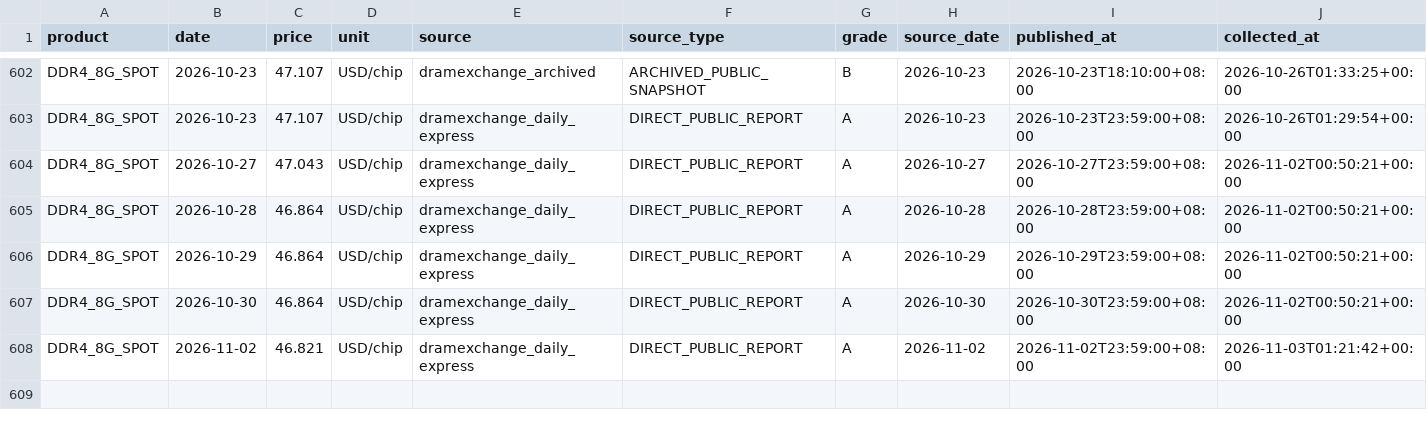
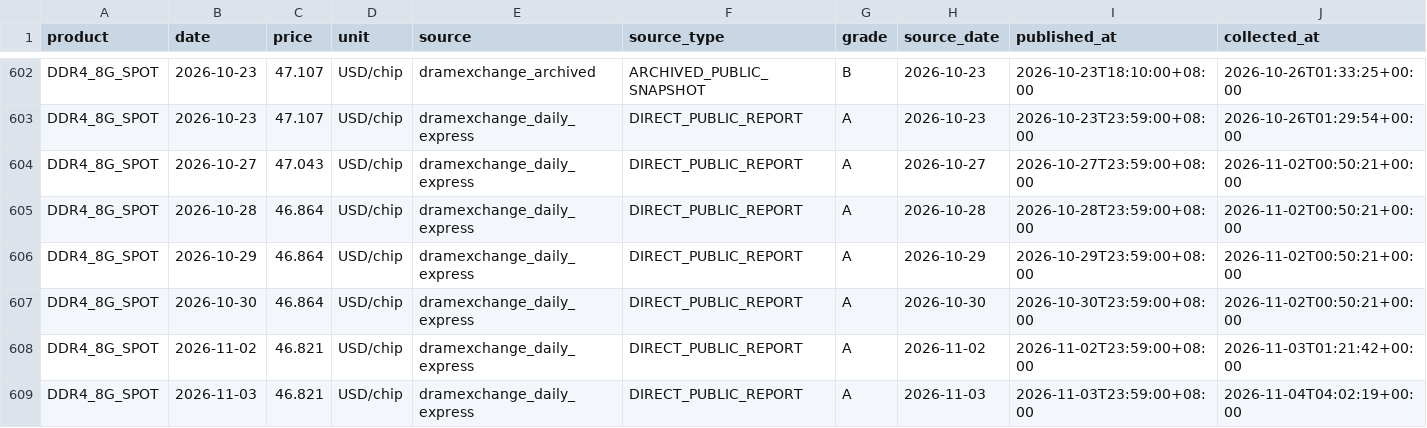
Before and after one commit to 10bpwonsoo/10bp, a CSV file: marketpulse/data/memory_history/dram/DDR4_8G_SPOT.csv, drawn as a sheet; only a part is shown, gaps mark what is left out; rows hold the shown columns only; the diff names each change by its address in the sheet, - before the commit and + after, or states it on an @@ line.

```diff
--- a/marketpulse/data/memory_history/dram/DDR4_8G_SPOT.csv
+++ b/marketpulse/data/memory_history/dram/DDR4_8G_SPOT.csv
+row 609: DDR4_8G_SPOT | 2026-11-03 | 46.821 | USD/chip | dramexchange_daily_express | DIRECT_PUBLIC_REPORT | A | 2026-11-03 | 2026-11-03T23:59:00+08:00 | 2026-11-04T04:02:19+00:00
```
Also changed, not shown: marketpulse/data/memory_history/dram/DDR4_8G_ETT_SPOT.csv, marketpulse/data/semiconductor/spot/DDR4_16G_ETT_SPOT.csv, 6 other files.
